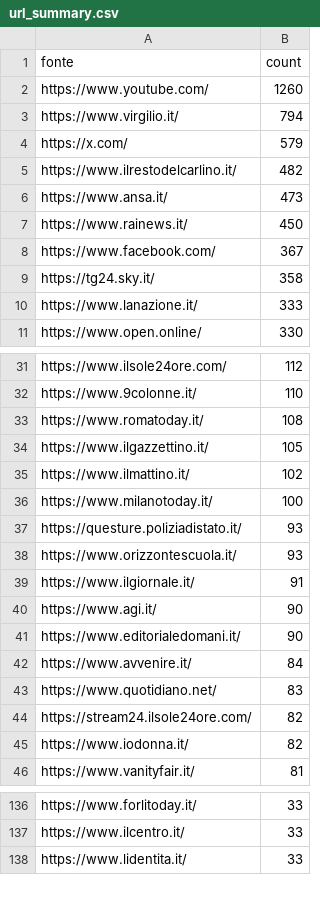
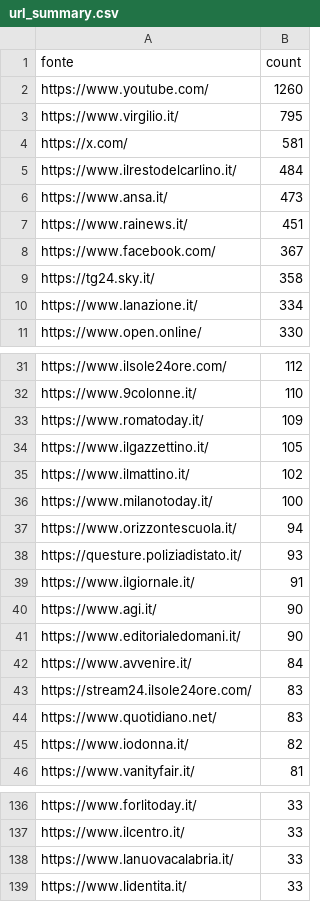
Before and after one commit to ondata/parole_che_uccidono, a CSV file: data/url_summary.csv, drawn as a sheet; only a part is shown, gaps mark what is left out; the diff covers the shown part only.

```diff
--- a/data/url_summary.csv
+++ b/data/url_summary.csv
@@ -2,10 +2,10 @@ fonte,count
 https://www.youtube.com/,1260
-https://www.virgilio.it/,794
-https://x.com/,579
-https://www.ilrestodelcarlino.it/,482
+https://www.virgilio.it/,795
+https://x.com/,581
+https://www.ilrestodelcarlino.it/,484
 https://www.ansa.it/,473
-https://www.rainews.it/,450
+https://www.rainews.it/,451
 https://www.facebook.com/,367
 https://tg24.sky.it/,358
-https://www.lanazione.it/,333
+https://www.lanazione.it/,334
 https://www.open.online/,330
@@ -32,3 +32,3 @@ https://www.ilsole24ore.com/,112
 https://www.9colonne.it/,110
-https://www.romatoday.it/,108
+https://www.romatoday.it/,109
 https://www.ilgazzettino.it/,105
@@ -36,4 +36,4 @@ https://www.ilmattino.it/,102
 https://www.milanotoday.it/,100
+https://www.orizzontescuola.it/,94
 https://questure.poliziadistato.it/,93
-https://www.orizzontescuola.it/,93
 https://www.ilgiornale.it/,91
@@ -42,4 +42,4 @@ https://www.editorialedomani.it/,90
 https://www.avvenire.it/,84
+https://stream24.ilsole24ore.com/,83
 https://www.quotidiano.net/,83
-https://stream24.ilsole24ore.com/,82
 https://www.iodonna.it/,82
@@ -137,2 +137,3 @@ https://www.forlitoday.it/,33
 https://www.ilcentro.it/,33
+https://www.lanuovacalabria.it/,33
 https://www.lidentita.it/,33
```
Also changed, not shown: 14 added rows, 12 removed rows and 2 edited cells elsewhere in this file, 1 other file.
